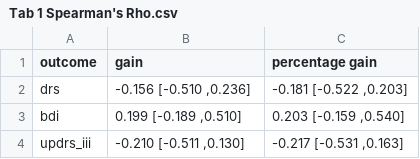
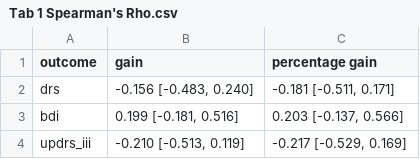
Before and after one commit to josefmana/dbs_mriCONN_predict, a CSV file: Tab 1 Spearman's Rho.csv, drawn as a sheet.

Commit message:
getting rid of some typos

```diff
--- a/Tab 1 Spearman's Rho.csv
+++ b/Tab 1 Spearman's Rho.csv
@@ -1,4 +1,4 @@
 "outcome","gain","percentage gain"
-"drs","-0.156 [-0.510 ,0.236]","-0.181 [-0.522 ,0.203]"
-"bdi","0.199 [-0.189 ,0.510]","0.203 [-0.159 ,0.540]"
-"updrs_iii","-0.210 [-0.511 ,0.130]","-0.217 [-0.531 ,0.163]"
+"drs","-0.156 [-0.483, 0.240]","-0.181 [-0.511, 0.171]"
+"bdi","0.199 [-0.181, 0.516]","0.203 [-0.137, 0.566]"
+"updrs_iii","-0.210 [-0.513, 0.119]","-0.217 [-0.529, 0.169]"
```
Also changed, not shown: 2 other files.
